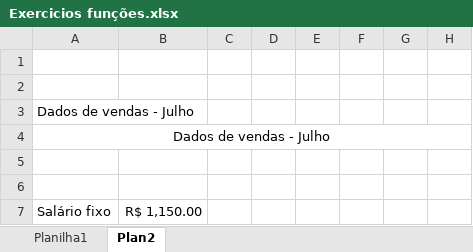
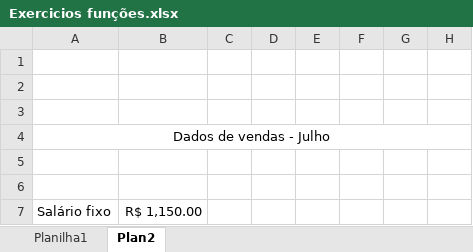
Before and after one commit to Sgtpepper67sw/Excel-, an Excel workbook: projetos excel/Exercicios funções.xlsx, sheet Plan2, drawn as a sheet; only a part is shown; values as stored, in another font and other column widths than the file's, no borders; charts and pictures not drawn; the diff names each change by its address in the sheet, - before the commit and + after, or states it on an @@ line.

```diff
--- a/projetos excel/Exercicios funções.xlsx (sheet Plan2)
+++ b/projetos excel/Exercicios funções.xlsx (sheet Plan2)
-A3: Dados de vendas - Julho
+A3: (empty)
```
Also changed, not shown: sheet Planilha1, formulas that keep their value, charts or pictures, projetos excel/Exercício 08.05.xlsx, projetos excel/Exercícios de excel em pleno 2025.xlsx, 2 other files.
